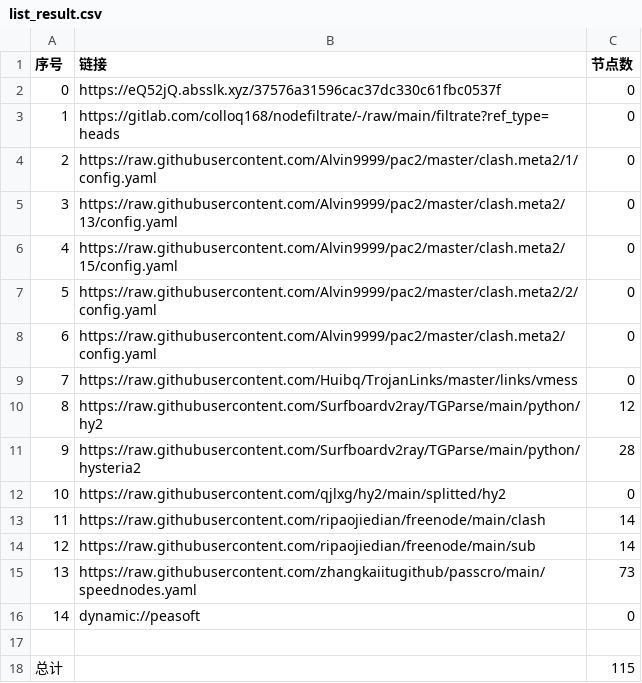
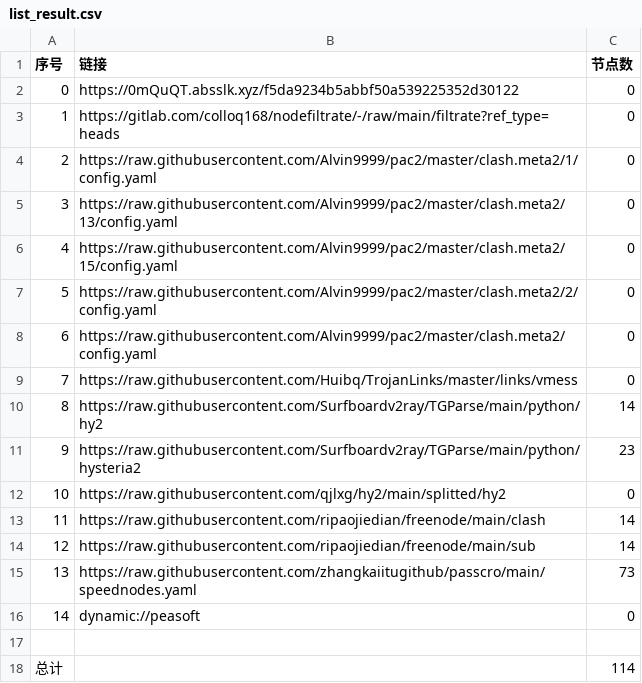
Before and after one commit to hanxiaochan/AutoMergePublicNodes, a CSV file: list_result.csv, drawn as a sheet.

```diff
--- a/list_result.csv
+++ b/list_result.csv
@@ -1,3 +1,3 @@
 序号,链接,节点数
-0,https://eQ52jQ.absslk.xyz/37576a31596cac37dc330c61fbc0537f,0
+0,https://0mQuQT.absslk.xyz/f5da9234b5abbf50a539225352d30122,0
 1,https://gitlab.com/colloq168/nodefiltrate/-/raw/main/filtrate?ref_type=heads,0
@@ -9,4 +9,4 @@
 7,https://raw.githubusercontent.com/Huibq/TrojanLinks/master/links/vmess,0
-8,https://raw.githubusercontent.com/Surfboardv2ray/TGParse/main/python/hy2,12
-9,https://raw.githubusercontent.com/Surfboardv2ray/TGParse/main/python/hysteria2,28
+8,https://raw.githubusercontent.com/Surfboardv2ray/TGParse/main/python/hy2,14
+9,https://raw.githubusercontent.com/Surfboardv2ray/TGParse/main/python/hysteria2,23
 10,https://raw.githubusercontent.com/qjlxg/hy2/main/splitted/hy2,0
@@ -17,2 +17,2 @@
 
-总计,,115
+总计,,114
```
Also changed, not shown: 15 other files.
